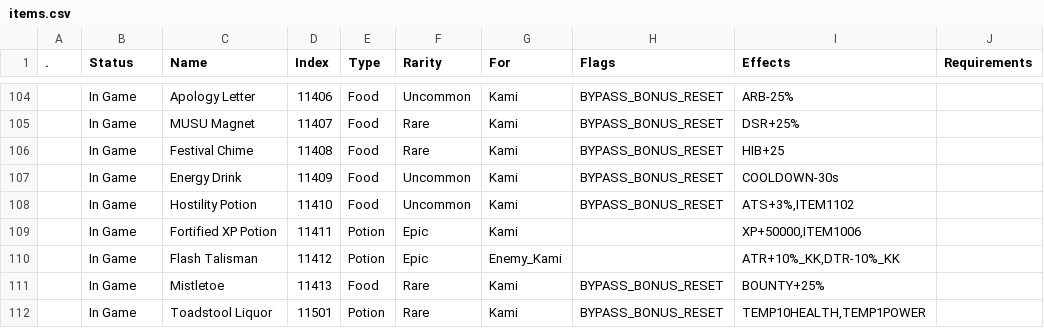
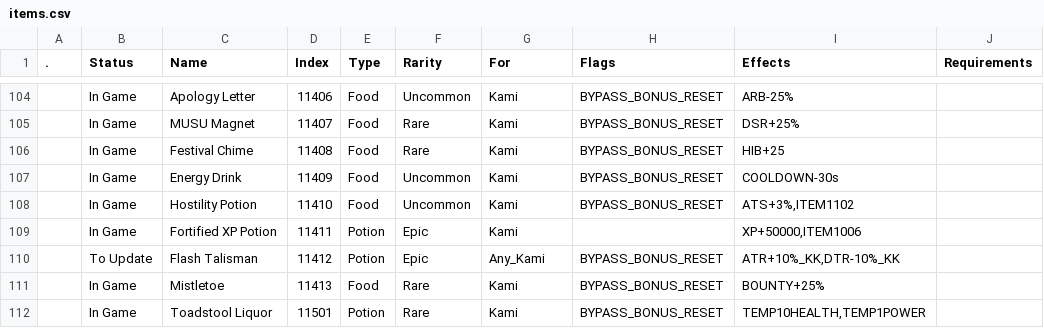
Before and after one commit to Asphodel-OS/kamigotchi, a CSV file: packages/contracts/deployment/world/data/items/items.csv, drawn as a sheet; only a part is shown, gaps mark what is left out; the diff names each change by its address in the sheet, - before the commit and + after, or states it on an @@ line.

Commit message:
data: mirror notion retunes for the talisman patch
- flash talisman (11412): any_kami shape + bypass_bonus_reset flag, to update
- recipes 20/23/24/26/28 rebalanced per notion: apology letter, spirit glue, animistic poison, flash talisman, toadstool liquor
- all marked to update for the bulk revise ceremony

```diff
--- a/packages/contracts/deployment/world/data/items/items.csv
+++ b/packages/contracts/deployment/world/data/items/items.csv
-B110 (Status): In Game
+B110 (Status): To Update
-G110 (For): Enemy_Kami
+G110 (For): Any_Kami
-H110 (Flags): (empty)
+H110 (Flags): BYPASS_BONUS_RESET
```
Also changed, not shown: packages/contracts/deployment/world/data/crafting/recipes.csv.
